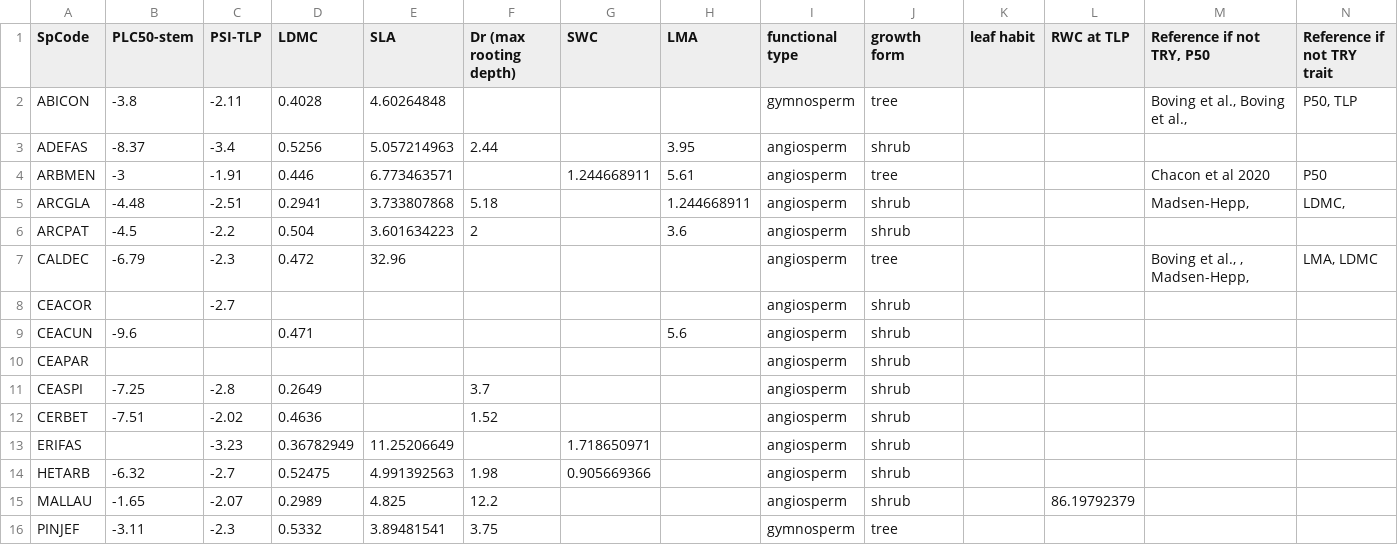
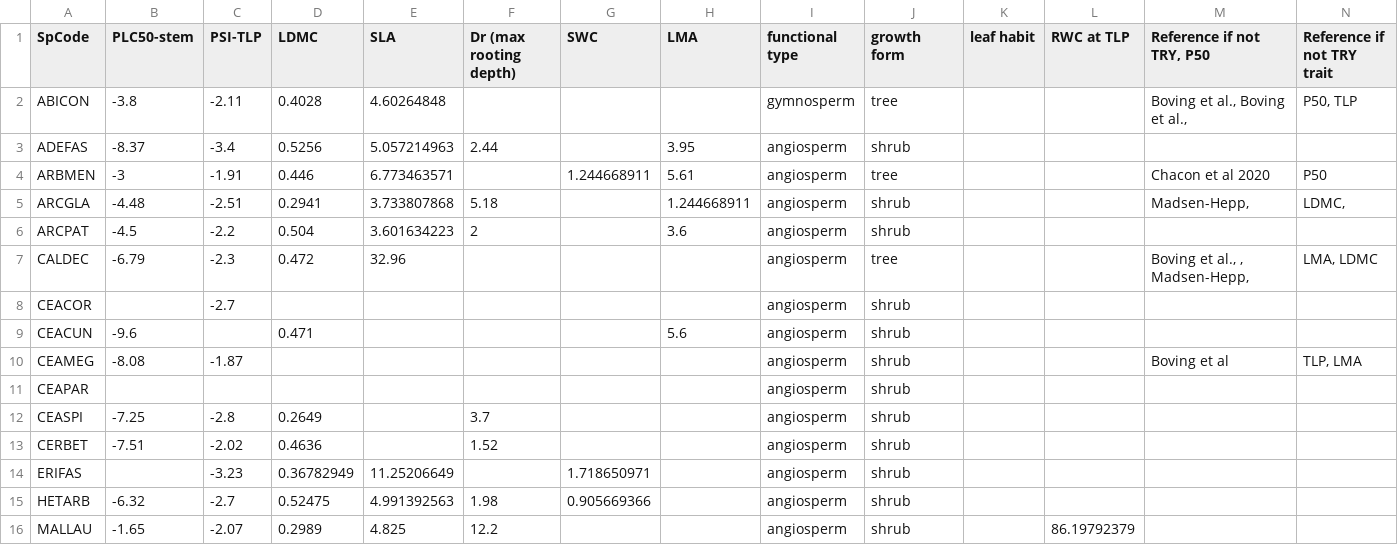
Before and after one commit to dackerly/PepperwoodLFM, a CSV file: data/species-traits-withseki.csv, drawn as a sheet; only a part is shown; the shorter side is filled out with more unchanged rows.

Commit message:
updated file

```diff
--- a/data/species-traits-withseki.csv
+++ b/data/species-traits-withseki.csv
@@ -9,2 +9,3 @@ CEACOR,,-2.7,,,,,,angiosperm,shrub,,,,
 CEACUN,-9.6,,0.471,,,,5.6,angiosperm,shrub,,,,
+CEAMEG,-8.08,-1.87,,,,,,angiosperm,shrub,,,Boving et al,"TLP, LMA"
 CEAPAR,,,,,,,,angiosperm,shrub,,,,
```
